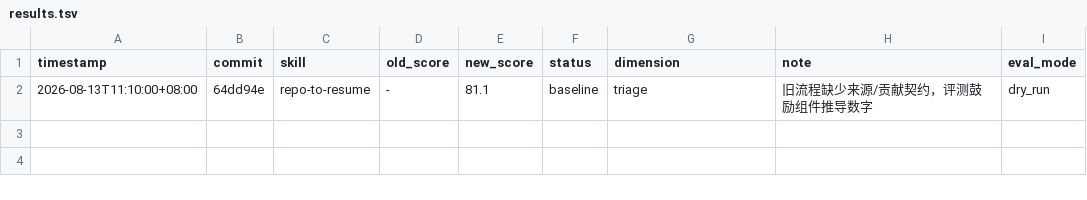
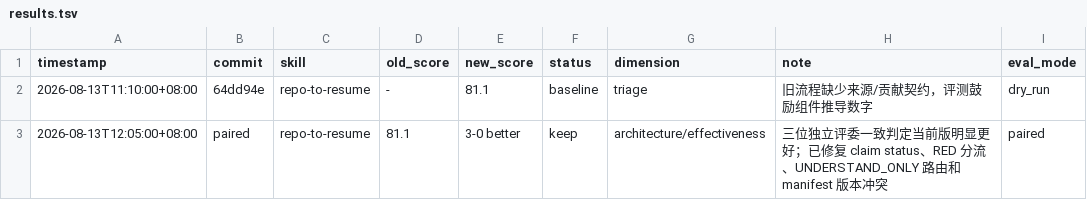
Before and after one commit to Brave-Maker/repo-to-resume, a TSV file: results.tsv, drawn as a sheet.

```diff
--- a/results.tsv
+++ b/results.tsv
@@ -2 +2,2 @@ timestamp	commit	skill	old_score	new_score	status	dimension	note	eval_mode
 2026-08-13T11:10:00+08:00	64dd94e	repo-to-resume	-	81.1	baseline	triage	旧流程缺少来源/贡献契约，评测鼓励组件推导数字	dry_run
+2026-08-13T12:05:00+08:00	paired	repo-to-resume	81.1	3-0 better	keep	architecture/effectiveness	三位独立评委一致判定当前版明显更好；已修复 claim status、RED 分流、UNDERSTAND_ONLY 路由和 manifest 版本冲突	paired
```
Also changed, not shown: 9 other files.
